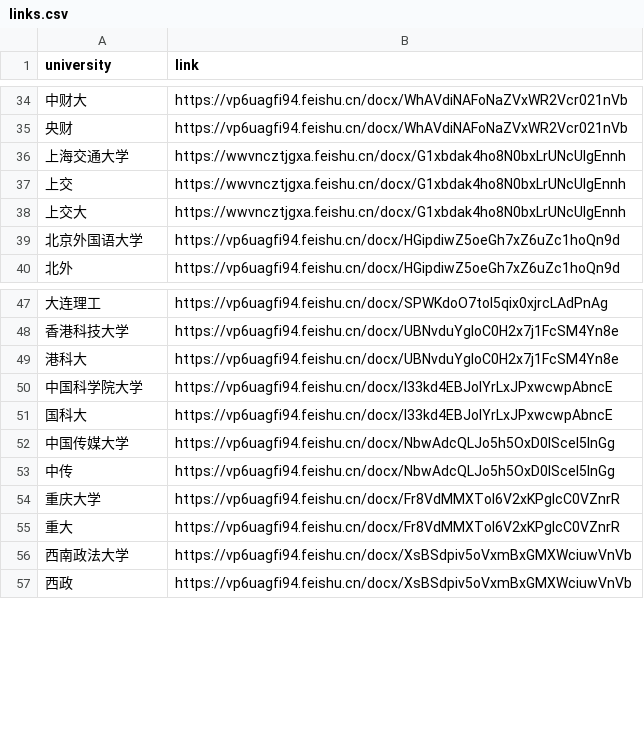
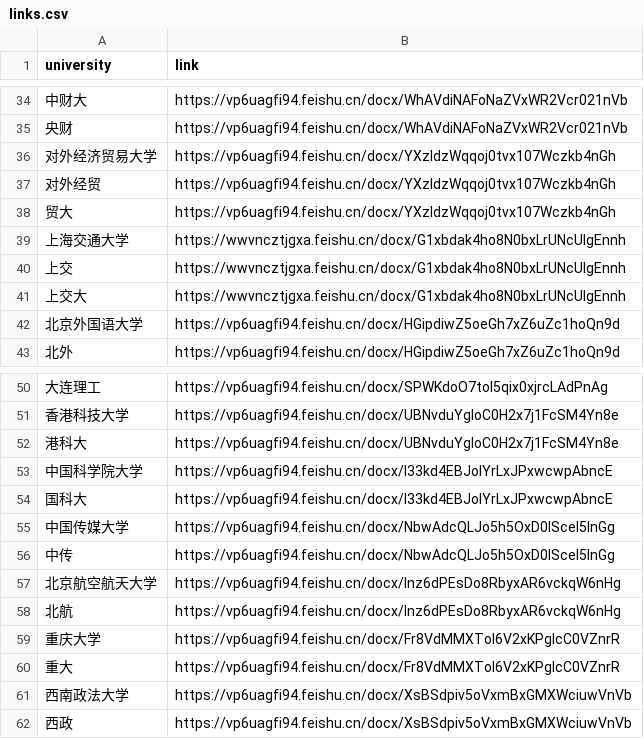
Before and after one commit to Scholar-Compass/Scholar-Compass-backend, a CSV file: csv_other/links.csv, drawn as a sheet; only a part is shown, gaps mark what is left out; the diff names each change by its address in the sheet, - before the commit and + after, or states it on an @@ line.

```diff
--- a/csv_other/links.csv
+++ b/csv_other/links.csv
+row 36: 对外经济贸易大学 | https://vp6uagfi94.feishu.cn/docx/YXzldzWqqoj0tvx107Wczkb4nGh
+row 37: 对外经贸 | https://vp6uagfi94.feishu.cn/docx/YXzldzWqqoj0tvx107Wczkb4nGh
+row 38: 贸大 | https://vp6uagfi94.feishu.cn/docx/YXzldzWqqoj0tvx107Wczkb4nGh
+row 57: 北京航空航天大学 | https://vp6uagfi94.feishu.cn/docx/Inz6dPEsDo8RbyxAR6vckqW6nHg
+row 58: 北航 | https://vp6uagfi94.feishu.cn/docx/Inz6dPEsDo8RbyxAR6vckqW6nHg
```
Also changed, not shown: 5 other files.
